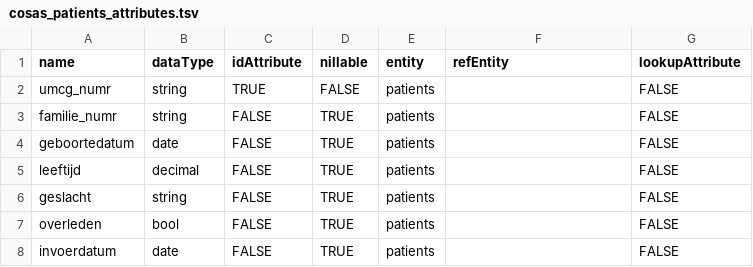
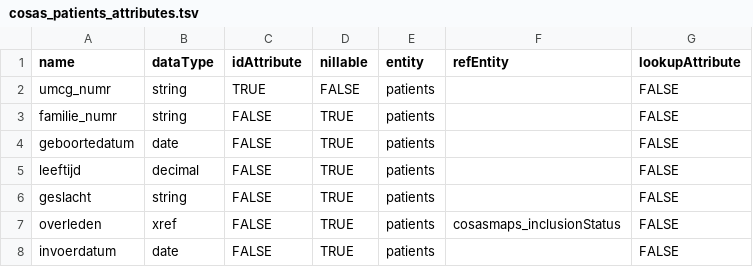
Before and after one commit to molgenis/projects-rd-cosas, a TSV file: data/cosas/cosas_patients_attributes.tsv (was emx/cosas_patients_attributes.tsv), drawn as a sheet.

Commit message:
restructured dir and regenerated sample data

```diff
--- a/emx/cosas_patients_attributes.tsv
+++ b/data/cosas/cosas_patients_attributes.tsv
@@ -6,3 +6,3 @@ leeftijd	decimal	FALSE	TRUE	patients		FALSE
 geslacht	string	FALSE	TRUE	patients		FALSE
-overleden	bool	FALSE	TRUE	patients		FALSE
+overleden	xref	FALSE	TRUE	patients	cosasmaps_inclusionStatus	FALSE
 invoerdatum	date	FALSE	TRUE	patients		FALSE
```
Also changed, not shown: 23 other files.
